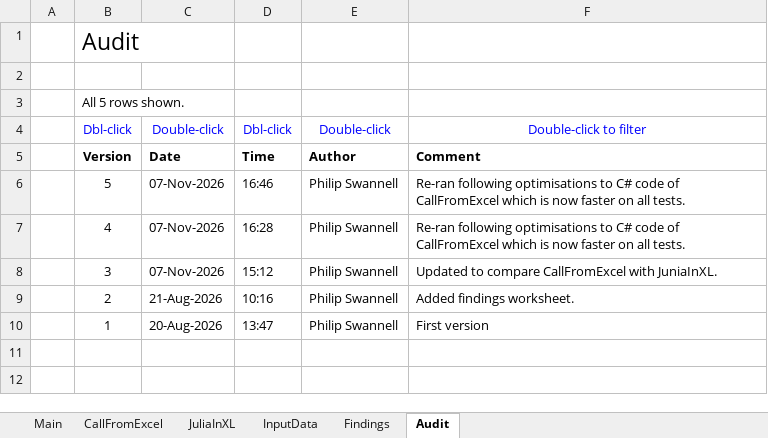
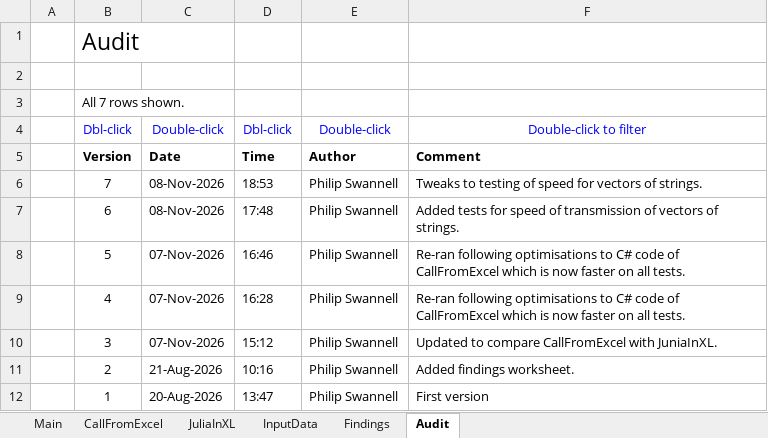
Before and after one commit to PGS62/CallFromExcel.jl, an Excel workbook: workbooks/CallFromExcel-Compare.xlsm, sheet Audit, drawn as a sheet; values as stored, in another font and other column widths than the file's, no borders; conditional formats not drawn; the diff names each change by its address in the sheet, - before the commit and + after, or states it on an @@ line.

Commit message:
CallFromExcel-Compare.xlsm now tests speed for vectors of strings

```diff
--- a/workbooks/CallFromExcel-Compare.xlsm (sheet Audit)
+++ b/workbooks/CallFromExcel-Compare.xlsm (sheet Audit)
-B3: All 5 rows shown.
+B3: All 7 rows shown.
+row 6:  | 7 | 08-Nov-2026 | 18:53 | Philip Swannell | Tweaks to testing of speed for vectors of strings.
+row 7:  | 6 | 08-Nov-2026 | 17:48 | Philip Swannell | Added tests for speed of transmission of vectors of strings.
```
Also changed, not shown: sheet Main, formulas that keep their value, charts or pictures, vba/CallFromExcel-Compare.xlsm/CallFromExcel-Compare.xlsm, 7 other files.
